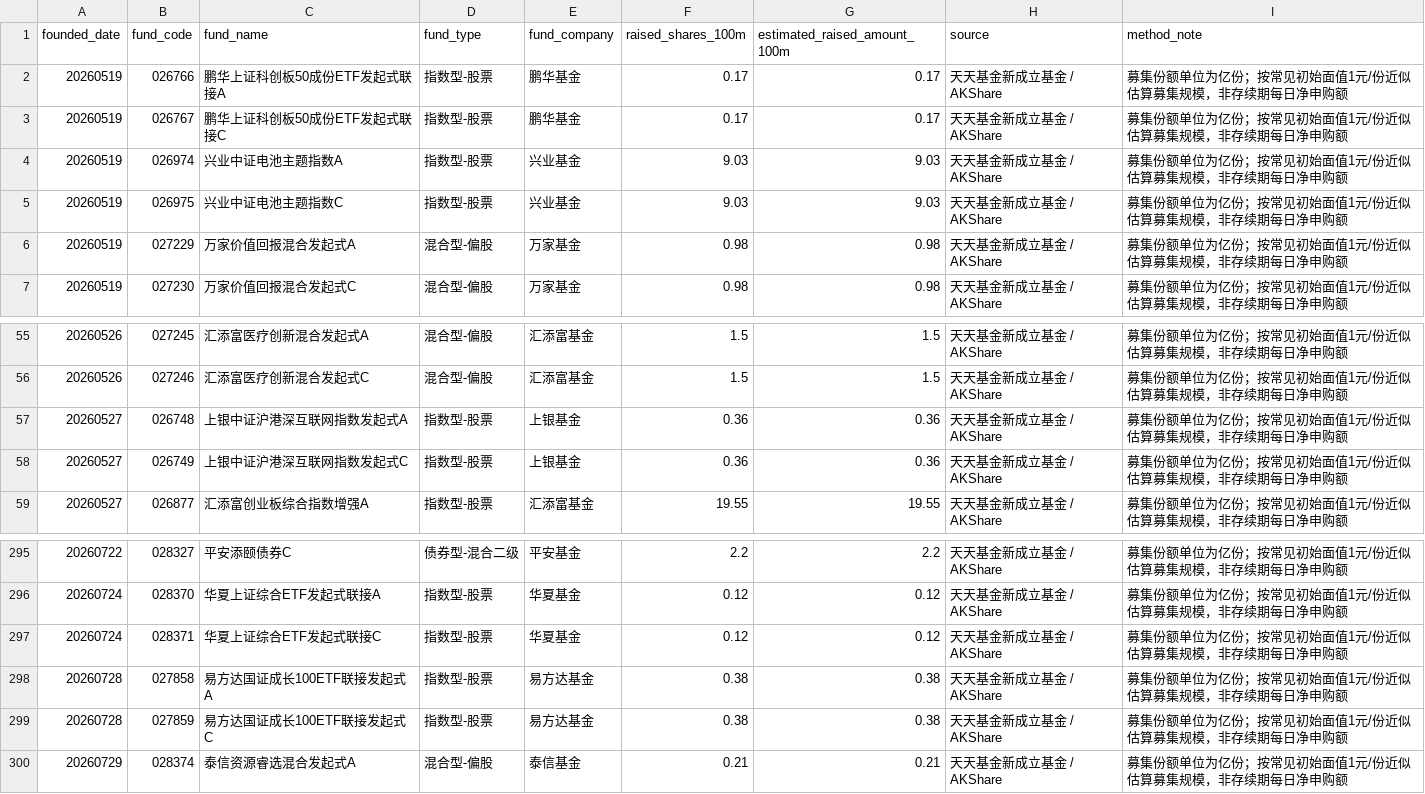
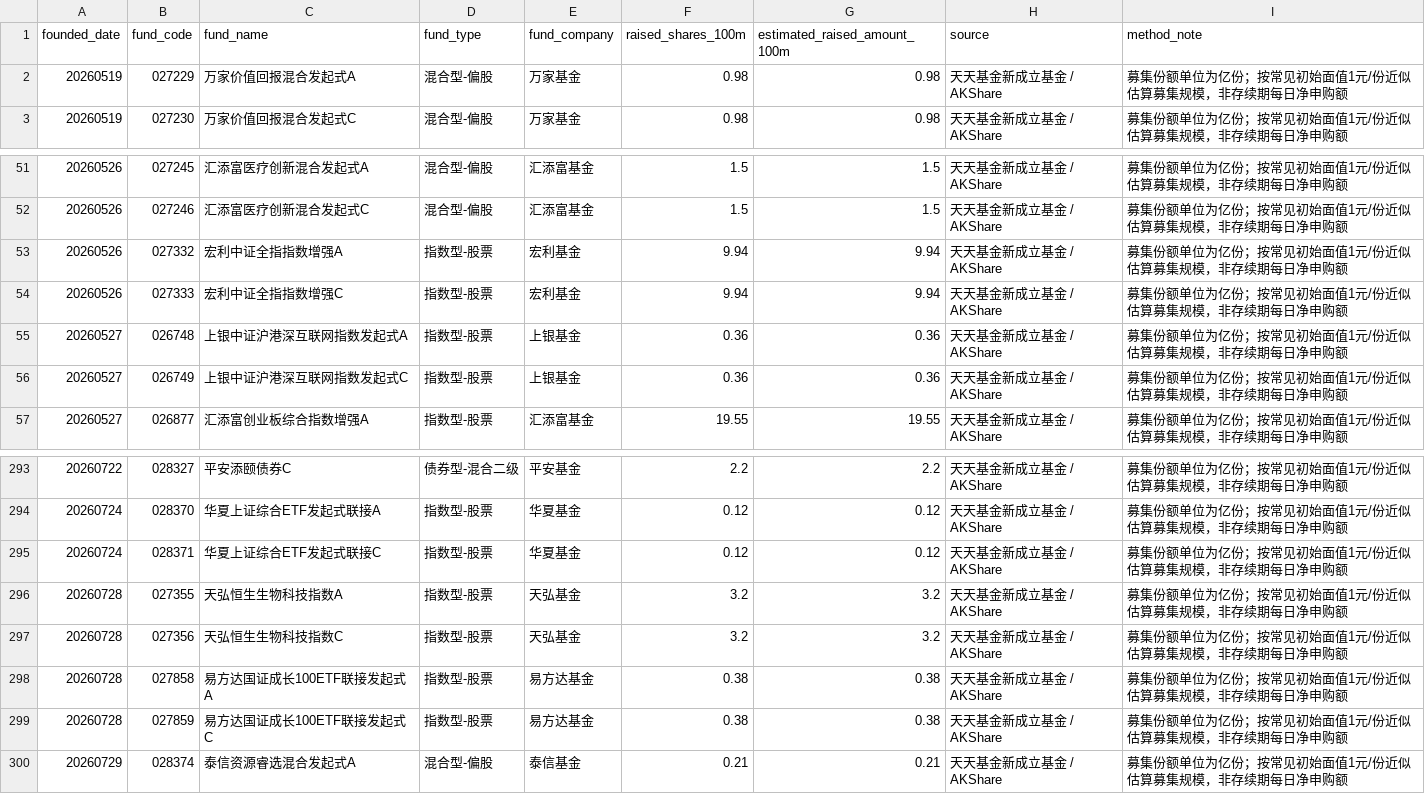
Before and after one commit to vanswei45678-droid/vanswei45678-droid.github.io, a CSV file: data/fund_subscription.csv, drawn as a sheet; only a part is shown, gaps mark what is left out; removed rows and columns are numbered as before the commit, all else as after; the diff names each change by its address in the sheet, - before the commit and + after, or states it on an @@ line.

```diff
--- a/data/fund_subscription.csv
+++ b/data/fund_subscription.csv
-row 2: 20260519 | 026766 | 鹏华上证科创板50成份ETF发起式联接A | 指数型-股票 | 鹏华基金 | 0.17 | 0.17 | 天天基金新成立基金 / AKShare | 募集份额单位为亿份；按常见初始面值1元/份近似估算募集规模，非存续期每日净申购额
-row 3: 20260519 | 026767 | 鹏华上证科创板50成份ETF发起式联接C | 指数型-股票 | 鹏华基金 | 0.17 | 0.17 | 天天基金新成立基金 / AKShare | 募集份额单位为亿份；按常见初始面值1元/份近似估算募集规模，非存续期每日净申购额
-row 4: 20260519 | 026974 | 兴业中证电池主题指数A | 指数型-股票 | 兴业基金 | 9.03 | 9.03 | 天天基金新成立基金 / AKShare | 募集份额单位为亿份；按常见初始面值1元/份近似估算募集规模，非存续期每日净申购额
-row 5: 20260519 | 026975 | 兴业中证电池主题指数C | 指数型-股票 | 兴业基金 | 9.03 | 9.03 | 天天基金新成立基金 / AKShare | 募集份额单位为亿份；按常见初始面值1元/份近似估算募集规模，非存续期每日净申购额
+row 53: 20260526 | 027332 | 宏利中证全指指数增强A | 指数型-股票 | 宏利基金 | 9.94 | 9.94 | 天天基金新成立基金 / AKShare | 募集份额单位为亿份；按常见初始面值1元/份近似估算募集规模，非存续期每日净申购额
+row 54: 20260526 | 027333 | 宏利中证全指指数增强C | 指数型-股票 | 宏利基金 | 9.94 | 9.94 | 天天基金新成立基金 / AKShare | 募集份额单位为亿份；按常见初始面值1元/份近似估算募集规模，非存续期每日净申购额
+row 296: 20260728 | 027355 | 天弘恒生生物科技指数A | 指数型-股票 | 天弘基金 | 3.2 | 3.2 | 天天基金新成立基金 / AKShare | 募集份额单位为亿份；按常见初始面值1元/份近似估算募集规模，非存续期每日净申购额
+row 297: 20260728 | 027356 | 天弘恒生生物科技指数C | 指数型-股票 | 天弘基金 | 3.2 | 3.2 | 天天基金新成立基金 / AKShare | 募集份额单位为亿份；按常见初始面值1元/份近似估算募集规模，非存续期每日净申购额
```
Also changed, not shown: data/macro.csv, 6 other files.
